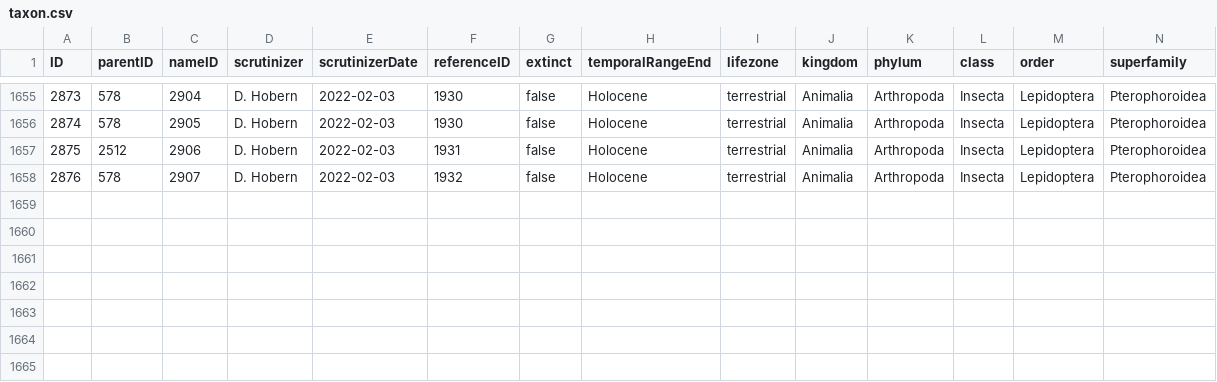
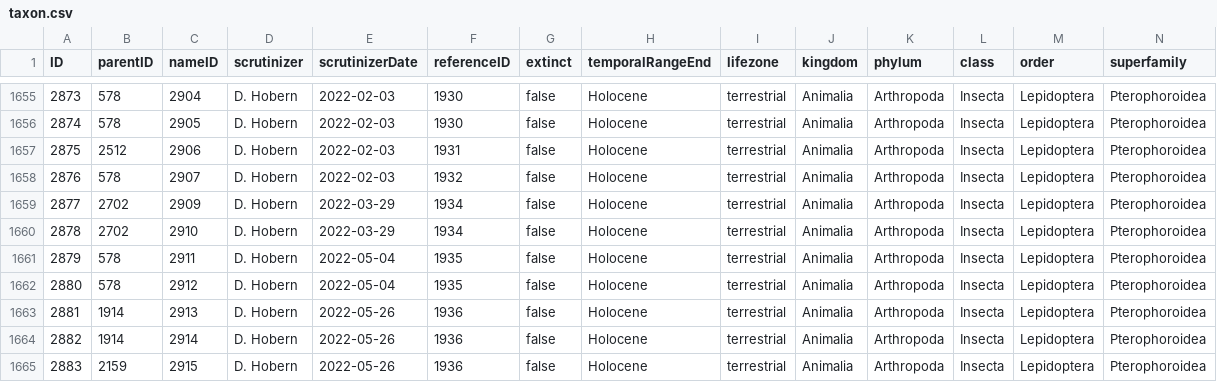
Before and after one commit to dhobern/pterophoroidea, a CSV file: coldp/data/taxon.csv, drawn as a sheet; only a part is shown, gaps mark what is left out; rows hold the shown columns only; the diff names each change by its address in the sheet, - before the commit and + after, or states it on an @@ line.

```diff
--- a/coldp/data/taxon.csv
+++ b/coldp/data/taxon.csv
+row 1659: 2877 | 2702 | 2909 | D. Hobern | 2022-03-29 | 1934 | false | Holocene | terrestrial | Animalia | Arthropoda | Insecta | Lepidoptera | Pterophoroidea
+row 1660: 2878 | 2702 | 2910 | D. Hobern | 2022-03-29 | 1934 | false | Holocene | terrestrial | Animalia | Arthropoda | Insecta | Lepidoptera | Pterophoroidea
+row 1661: 2879 | 578 | 2911 | D. Hobern | 2022-05-04 | 1935 | false | Holocene | terrestrial | Animalia | Arthropoda | Insecta | Lepidoptera | Pterophoroidea
+row 1662: 2880 | 578 | 2912 | D. Hobern | 2022-05-04 | 1935 | false | Holocene | terrestrial | Animalia | Arthropoda | Insecta | Lepidoptera | Pterophoroidea
+row 1663: 2881 | 1914 | 2913 | D. Hobern | 2022-05-26 | 1936 | false | Holocene | terrestrial | Animalia | Arthropoda | Insecta | Lepidoptera | Pterophoroidea
+row 1664: 2882 | 1914 | 2914 | D. Hobern | 2022-05-26 | 1936 | false | Holocene | terrestrial | Animalia | Arthropoda | Insecta | Lepidoptera | Pterophoroidea
+row 1665: 2883 | 2159 | 2915 | D. Hobern | 2022-05-26 | 1936 | false | Holocene | terrestrial | Animalia | Arthropoda | Insecta | Lepidoptera | Pterophoroidea
```
Also changed, not shown: coldp/data/distribution.csv, coldp/data/name.csv, 3 other files.
